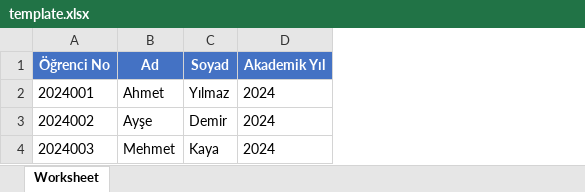
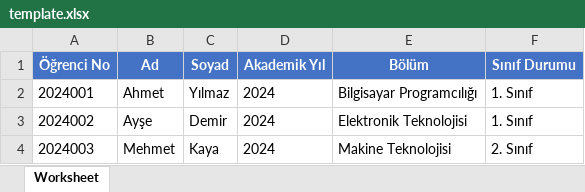
Before and after one commit to MehmetKivrak0/MyoPcatama, an Excel workbook: excel-to-mysql/template.xlsx, sheet Worksheet, drawn as a sheet; values as stored, in another font and other column widths than the file's, no borders; the diff names each change by its address in the sheet, - before the commit and + after, or states it on an @@ line.

```diff
--- a/excel-to-mysql/template.xlsx (sheet Worksheet)
+++ b/excel-to-mysql/template.xlsx (sheet Worksheet)
+column E (Bölüm), rows 2-4: Bilgisayar Programcılığı | Elektronik Teknolojisi | Makine Teknolojisi
+column F (Sınıf Durumu), rows 2-4: 1. Sınıf | 1. Sınıf | 2. Sınıf
```
Also changed, not shown: 41 other files.
